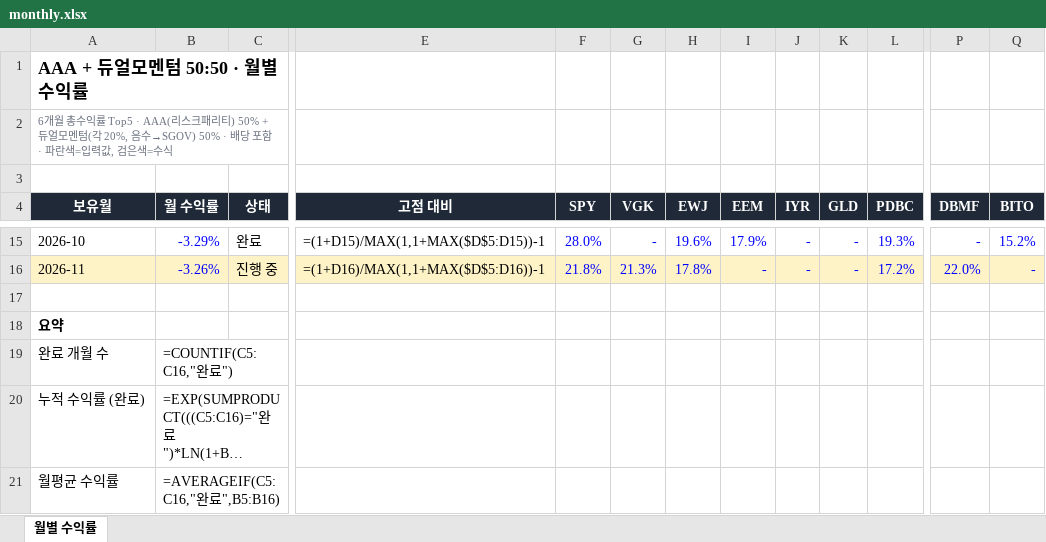
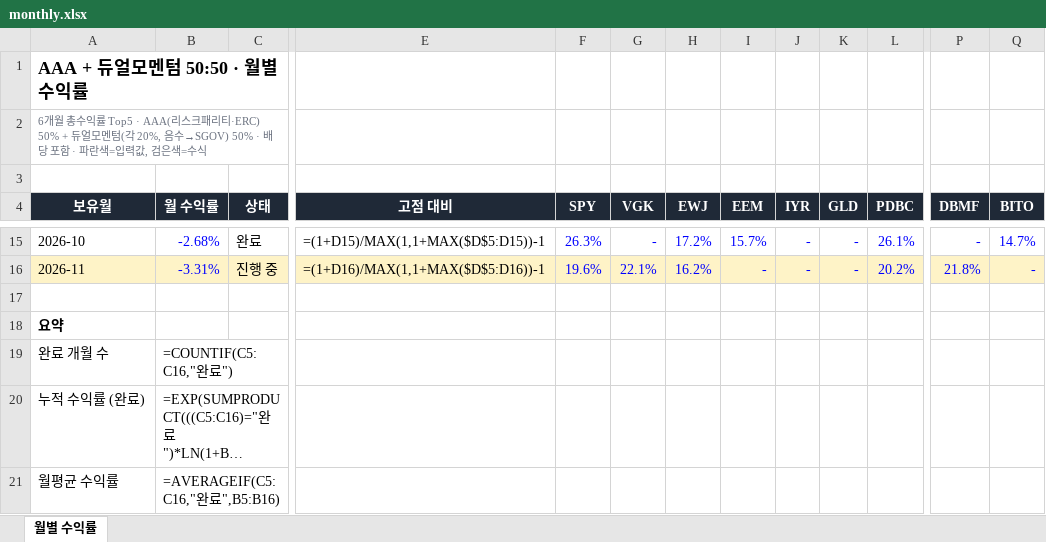
Before and after one commit to ruiying78/aaa, an Excel workbook: docs/monthly.xlsx, sheet 월별 수익률, drawn as a sheet; only a part is shown, gaps mark what is left out; long unchanged cells end in …; values as stored, in another font and other column widths than the file's, no borders; formulas without a stored value are shown as written; the diff covers the shown part only; the diff names each change by its address in the sheet, - before the commit and + after, or states it on an @@ line.

```diff
--- a/docs/monthly.xlsx (sheet 월별 수익률)
+++ b/docs/monthly.xlsx (sheet 월별 수익률)
-A2 (보유월): …크패리티) 50% + 듀얼…
+A2 (보유월): …크패리티·ERC) 50% + 듀얼…
-B15 (월 수익률): -3.29%
+B15 (월 수익률): -2.68%
-F15 (SPY): 28.0%
+F15 (SPY): 26.3%
-H15 (EWJ): 19.6%
+H15 (EWJ): 17.2%
-I15 (EEM): 17.9%
+I15 (EEM): 15.7%
-L15 (PDBC): 19.3%
+L15 (PDBC): 26.1%
-Q15 (BITO): 15.2%
+Q15 (BITO): 14.7%
-B16 (월 수익률): -3.26%
+B16 (월 수익률): -3.31%
-F16 (SPY): 21.8%
+F16 (SPY): 19.6%
-G16 (VGK): 21.3%
+G16 (VGK): 22.1%
-H16 (EWJ): 17.8%
+H16 (EWJ): 16.2%
-L16 (PDBC): 17.2%
+L16 (PDBC): 20.2%
-P16 (DBMF): 22.0%
+P16 (DBMF): 21.8%
```
Also changed, not shown: 59 edited cells elsewhere in this sheet, 2 other files.
